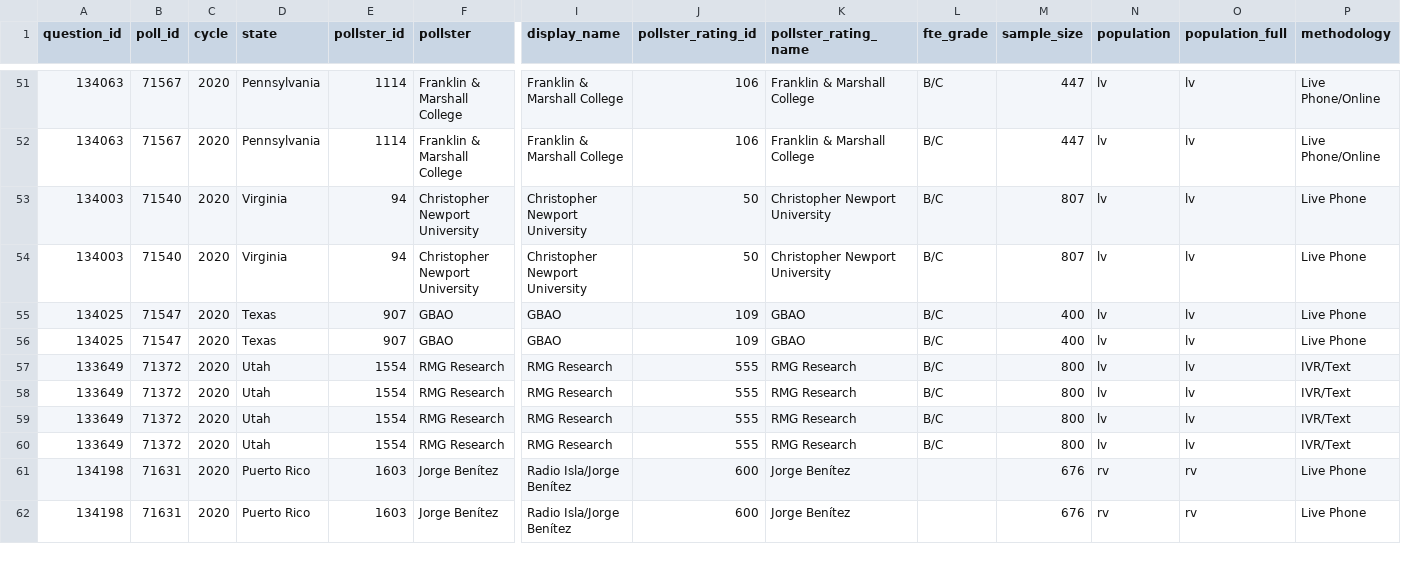
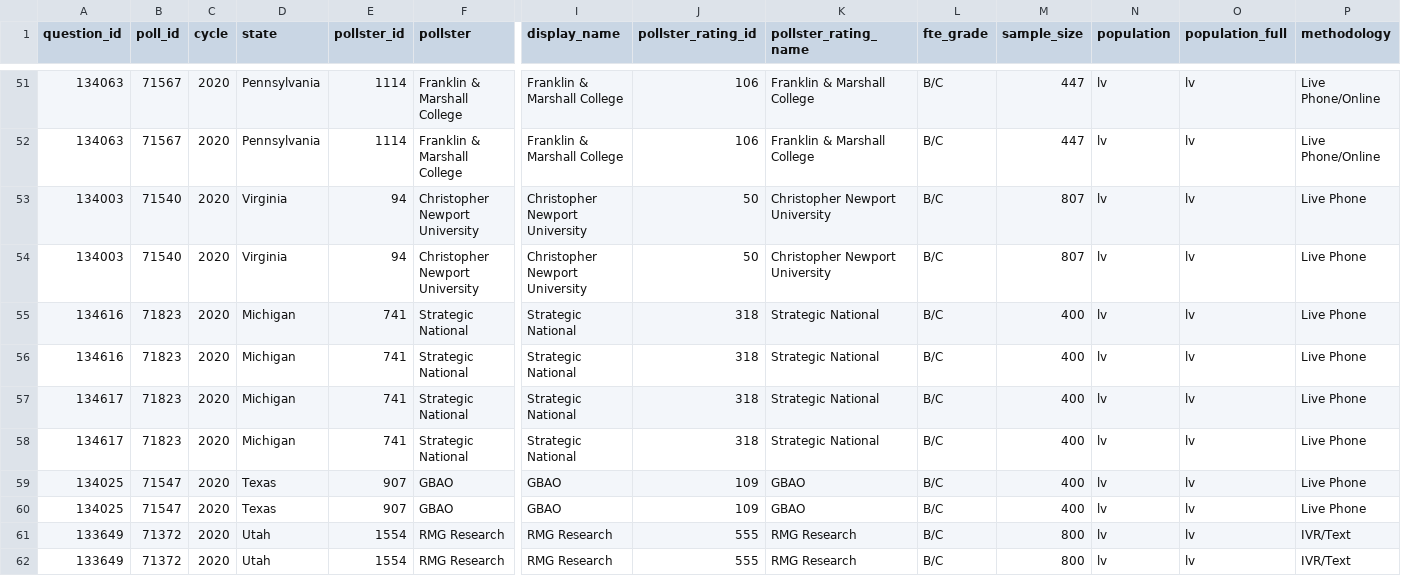
Before and after one commit to simonw/fivethirtyeight-polls, a CSV file: house_polls.csv, drawn as a sheet; only a part is shown, gaps mark what is left out; the shorter side is filled out with more unchanged rows; rows hold the shown columns only; the diff names each change by its address in the sheet, - before the commit and + after, or states it on an @@ line.

```diff
--- a/house_polls.csv
+++ b/house_polls.csv
+row 55: 134616 | 71823 | 2020 | Michigan | 741 | Strategic National | Strategic National | 318 | Strategic National | B/C | 400 | lv | lv | Live Phone
+row 56: 134616 | 71823 | 2020 | Michigan | 741 | Strategic National | Strategic National | 318 | Strategic National | B/C | 400 | lv | lv | Live Phone
+row 57: 134617 | 71823 | 2020 | Michigan | 741 | Strategic National | Strategic National | 318 | Strategic National | B/C | 400 | lv | lv | Live Phone
+row 58: 134617 | 71823 | 2020 | Michigan | 741 | Strategic National | Strategic National | 318 | Strategic National | B/C | 400 | lv | lv | Live Phone
```
Also changed, not shown: generic_ballot_polls.csv, 1 other file.
